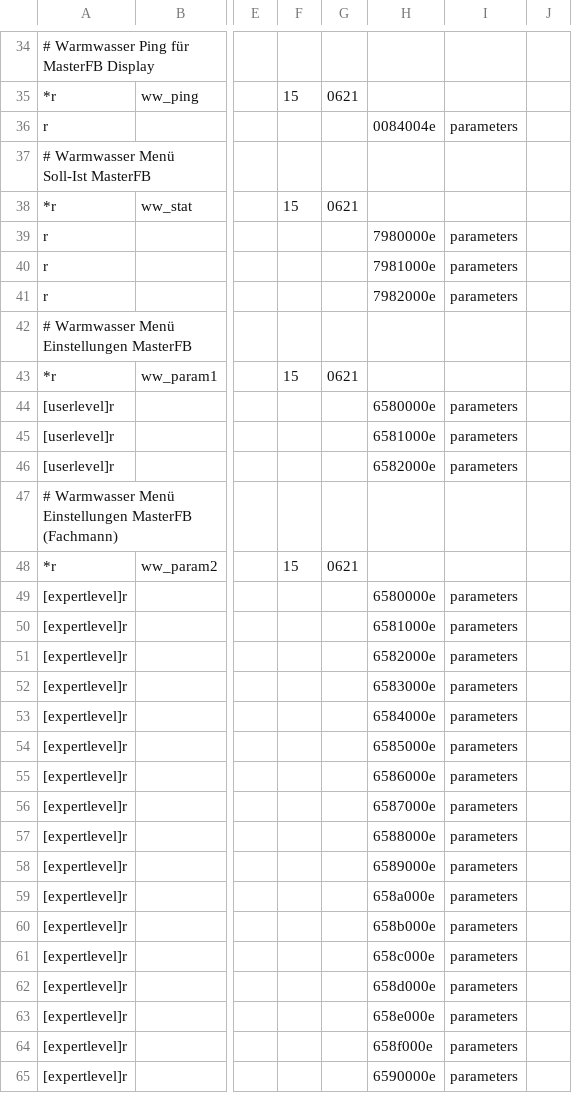
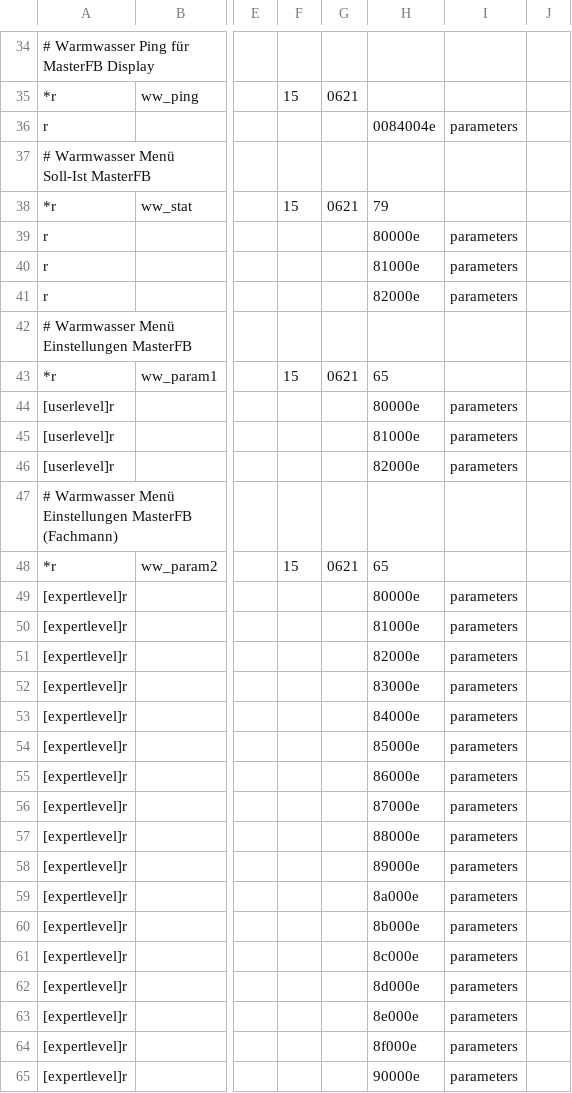
Before and after one commit to Freneato/ebusd-configuration, a CSV file: ebusd-2.1.x/de/bartl_tem/bartl.csv, drawn as a sheet; only a part is shown, gaps mark what is left out; the diff covers the shown part only; the diff names each change by its address in the sheet, - before the commit and + after, or states it on an @@ line.

Commit message:
Move 1st byte of ID into *r default

```diff
--- a/ebusd-2.1.x/de/bartl_tem/bartl.csv
+++ b/ebusd-2.1.x/de/bartl_tem/bartl.csv
-H38: (empty)
+H38: 79
-H39: 7980000e
+H39: 80000e
-H40: 7981000e
+H40: 81000e
-H41: 7982000e
+H41: 82000e
-H43: (empty)
+H43: 65
-H44: 6580000e
+H44: 80000e
-H45: 6581000e
+H45: 81000e
-H46: 6582000e
+H46: 82000e
-H48: (empty)
+H48: 65
-H49: 6580000e
+H49: 80000e
-H50: 6581000e
+H50: 81000e
-H51: 6582000e
+H51: 82000e
-H52: 6583000e
+H52: 83000e
-H53: 6584000e
+H53: 84000e
-H54: 6585000e
+H54: 85000e
-H55: 6586000e
+H55: 86000e
-H56: 6587000e
+H56: 87000e
-H57: 6588000e
+H57: 88000e
-H58: 6589000e
+H58: 89000e
-H59: 658a000e
+H59: 8a000e
-H60: 658b000e
+H60: 8b000e
-H61: 658c000e
+H61: 8c000e
-H62: 658d000e
+H62: 8d000e
-H63: 658e000e
+H63: 8e000e
-H64: 658f000e
+H64: 8f000e
-H65: 6590000e
+H65: 90000e
```
Also changed, not shown: 30 edited cells elsewhere in this file.
